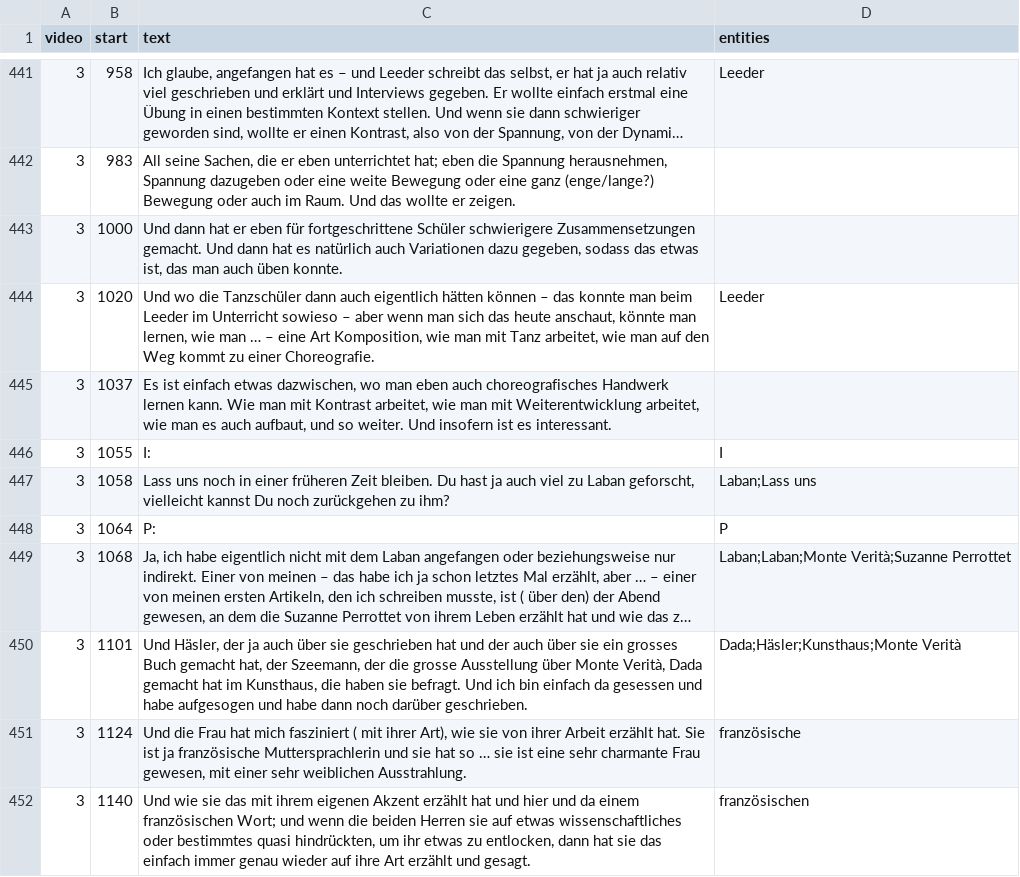
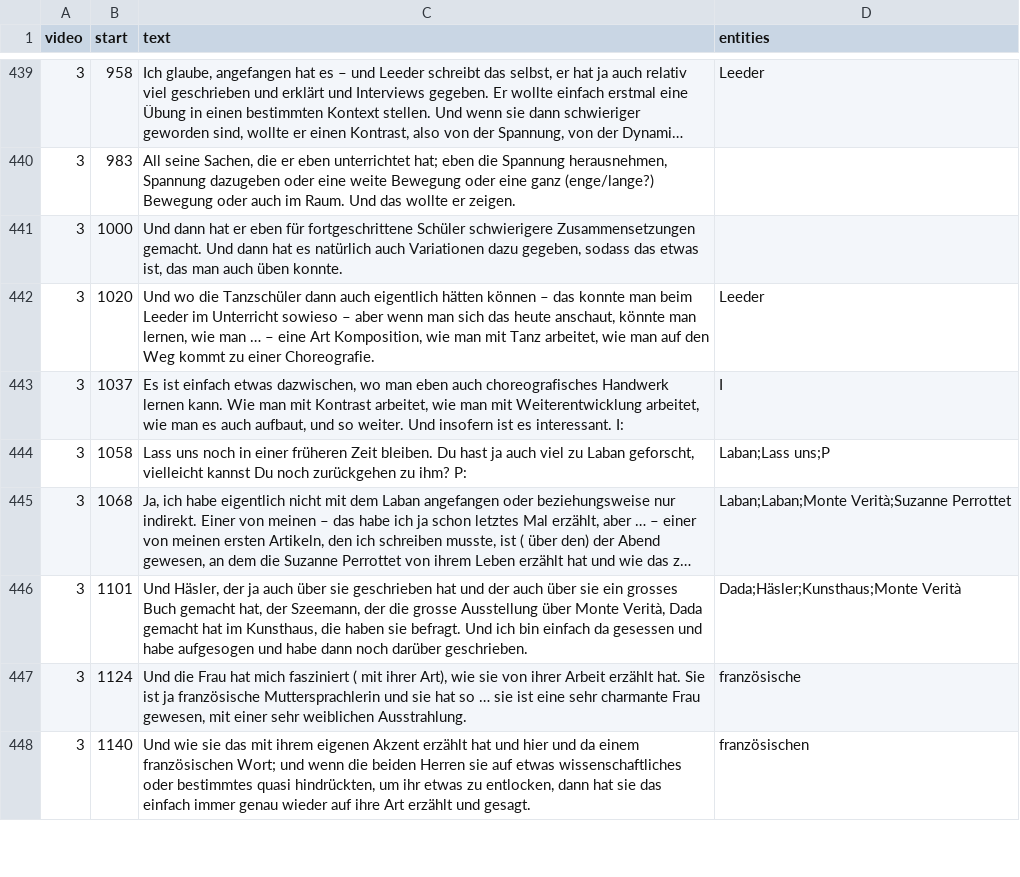
Before and after one commit to sapa/pellaton-experience-data, a CSV file: data/segments.csv, drawn as a sheet; only a part is shown, gaps mark what is left out; long unchanged cells end in …; removed rows and columns are numbered as before the commit, all else as after; the diff covers the shown part only; the diff names each change by its address in the sheet, - before the commit and + after, or states it on an @@ line.

```diff
--- a/data/segments.csv
+++ b/data/segments.csv
-C443 (text): …es interessant.
+C443 (text): …es interessant. I:
-D443 (entities): (empty)
+D443 (entities): I
-row 446: 3 | 1055 | I: | I
-C444 (text): …zu ihm?
+C444 (text): …zu ihm? P:
-D444 (entities): Laban;Lass uns
+D444 (entities): Laban;Lass uns;P
-row 448: 3 | 1064 | P: | P
```
Also changed, not shown: 45 removed rows and 14 edited cells elsewhere in this file, 1 other file.
